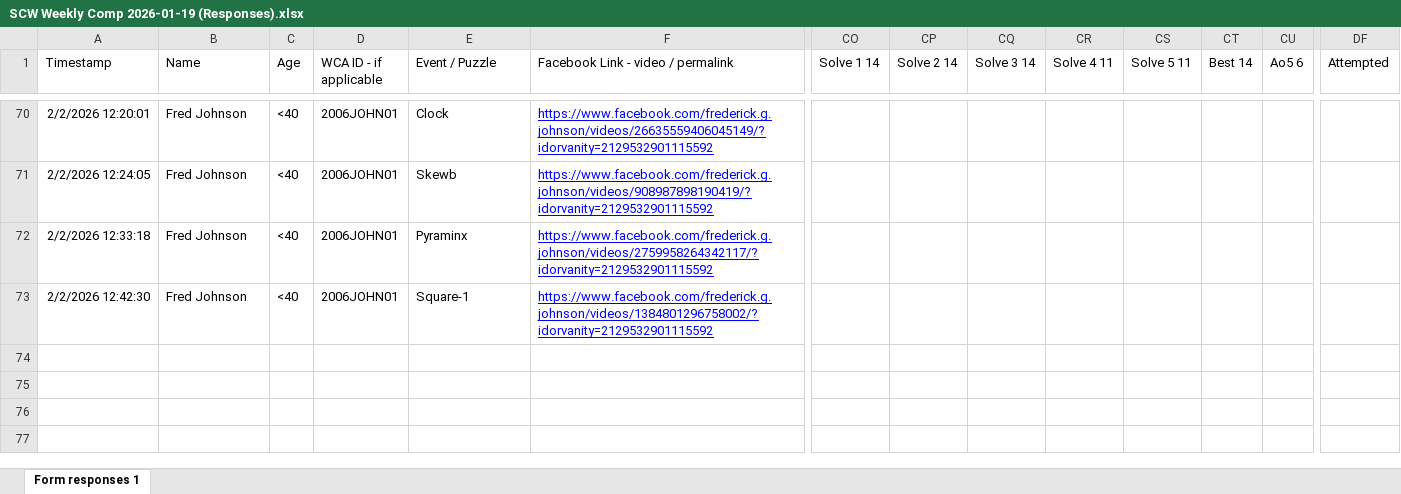
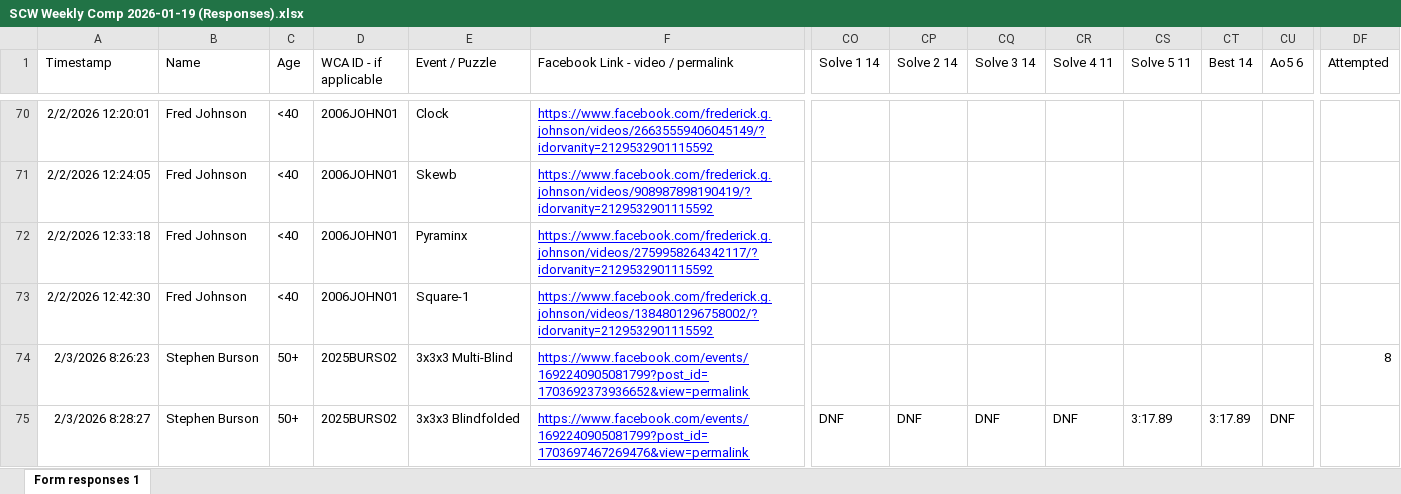
Before and after one commit to Logiqx/scw-comp, an Excel workbook: data/2026-01-19/SCW Weekly Comp 2026-01-19 (Responses).xlsx, sheet Form responses 1, drawn as a sheet; only a part is shown, gaps mark what is left out; values as stored, in another font and other column widths than the file's, no borders; charts and pictures and table styles not drawn; rows hold the shown columns only; the diff names each change by its address in the sheet, - before the commit and + after, or states it on an @@ line.

Commit message:
Redo results for late entry

```diff
--- a/data/2026-01-19/SCW Weekly Comp 2026-01-19 (Responses).xlsx (sheet Form responses 1)
+++ b/data/2026-01-19/SCW Weekly Comp 2026-01-19 (Responses).xlsx (sheet Form responses 1)
+row 74: 2/3/2026 8:26:23 | Stephen Burson | 50+ | 2025BURS02 | 3x3x3 Multi-Blind | https://www.facebook.com/events/1692240905081799?post_id=1703692373936652&view=permalink |  |  |  |  |  |  |  | 8
+row 75: 2/3/2026 8:28:27 | Stephen Burson | 50+ | 2025BURS02 | 3x3x3 Blindfolded | https://www.facebook.com/events/1692240905081799?post_id=1703697467269476&view=permalink | DNF | DNF | DNF | DNF | 3:17.89 | 3:17.89 | DNF
```
Also changed, not shown: charts or pictures, 14 other files.
